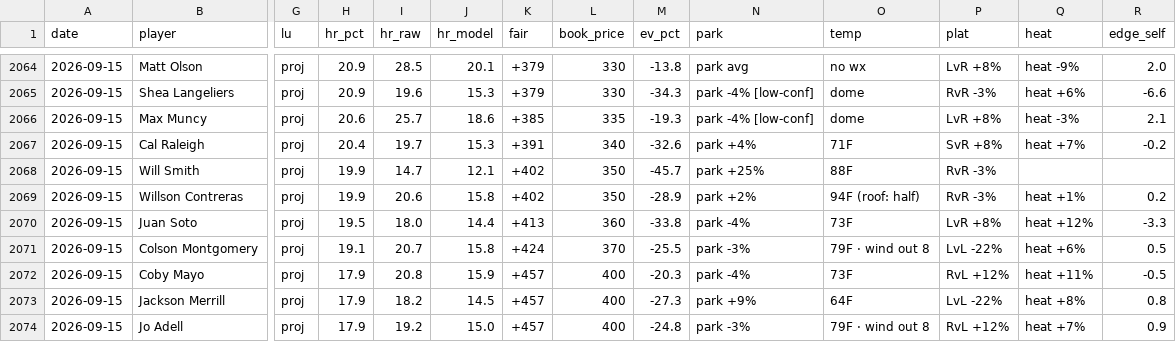
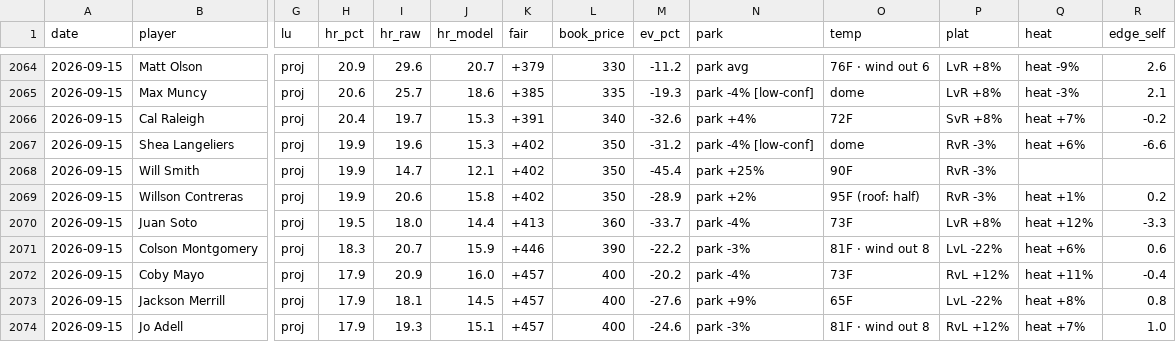
Before and after one commit to CheeseDagg/MLBTool, a CSV file: mlb/data/hr_predictions.csv, drawn as a sheet; only a part is shown, gaps mark what is left out; removed rows and columns are numbered as before the commit, all else as after; rows hold the shown columns only; the diff covers the shown part only; the diff names each change by its address in the sheet, - before the commit and + after, or states it on an @@ line.

```diff
--- a/mlb/data/hr_predictions.csv
+++ b/mlb/data/hr_predictions.csv
-I2064 (hr_raw): 28.5
+I2064 (hr_raw): 29.6
-J2064 (hr_model): 20.1
+J2064 (hr_model): 20.7
-M2064 (ev_pct): -13.8
+M2064 (ev_pct): -11.2
-O2064 (temp): no wx
+O2064 (temp): 76F · wind out 6
-R2064 (edge_self): 2.0
+R2064 (edge_self): 2.6
-row 2065: 2026-09-15 | Shea Langeliers | proj | 20.9 | 19.6 | 15.3 | +379 | 330 | -34.3 | park -4% [low-conf] | dome | RvR -3% | heat +6% | -6.6
-O2066 (temp): 71F
+O2066 (temp): 72F
+row 2067: 2026-09-15 | Shea Langeliers | proj | 19.9 | 19.6 | 15.3 | +402 | 350 | -31.2 | park -4% [low-conf] | dome | RvR -3% | heat +6% | -6.6
-M2068 (ev_pct): -45.7
+M2068 (ev_pct): -45.4
-O2068 (temp): 88F
+O2068 (temp): 90F
-O2069 (temp): 94F (roof: half)
+O2069 (temp): 95F (roof: half)
-M2070 (ev_pct): -33.8
+M2070 (ev_pct): -33.7
-H2071 (hr_pct): 19.1
+H2071 (hr_pct): 18.3
-J2071 (hr_model): 15.8
+J2071 (hr_model): 15.9
-K2071 (fair): +424
+K2071 (fair): +446
-L2071 (book_price): 370
+L2071 (book_price): 390
-M2071 (ev_pct): -25.5
+M2071 (ev_pct): -22.2
-O2071 (temp): 79F · wind out 8
+O2071 (temp): 81F · wind out 8
-R2071 (edge_self): 0.5
+R2071 (edge_self): 0.6
-I2072 (hr_raw): 20.8
+I2072 (hr_raw): 20.9
-J2072 (hr_model): 15.9
+J2072 (hr_model): 16.0
-M2072 (ev_pct): -20.3
+M2072 (ev_pct): -20.2
-R2072 (edge_self): -0.5
+R2072 (edge_self): -0.4
-I2073 (hr_raw): 18.2
+I2073 (hr_raw): 18.1
-M2073 (ev_pct): -27.3
+M2073 (ev_pct): -27.6
-O2073 (temp): 64F
+O2073 (temp): 65F
-I2074 (hr_raw): 19.2
+I2074 (hr_raw): 19.3
-J2074 (hr_model): 15.0
+J2074 (hr_model): 15.1
-M2074 (ev_pct): -24.8
+M2074 (ev_pct): -24.6
-O2074 (temp): 79F · wind out 8
+O2074 (temp): 81F · wind out 8
-R2074 (edge_self): 0.9
+R2074 (edge_self): 1.0
```
Also changed, not shown: 68 edited cells elsewhere in this file, 3 other files.
